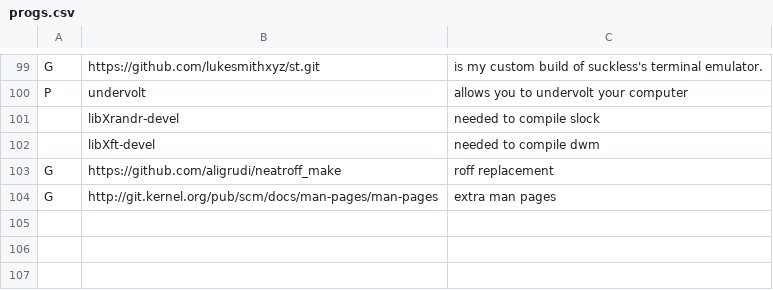
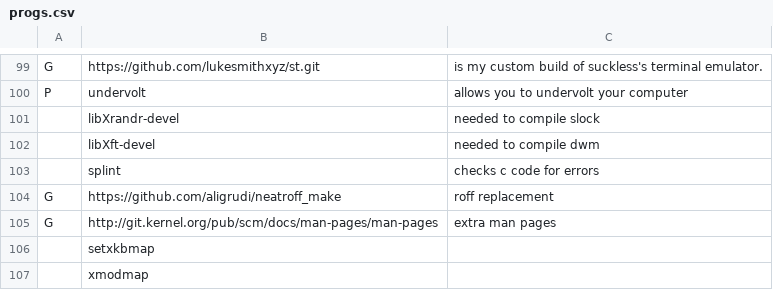
Before and after one commit to MorganJamesSmith/dotfiles, a CSV file: .config/progs.csv, drawn as a sheet; only a part is shown, gaps mark what is left out.

Commit message:
Moved binds to dwm config. Added c stuff to vimrc. Added scripts to bin. Edited xinitrc

```diff
--- a/.config/progs.csv
+++ b/.config/progs.csv
@@ -102,3 +102,6 @@ P,undervolt,"allows you to undervolt your computer"
 ,libXft-devel,"needed to compile dwm"
+,splint,"checks c code for errors"
 G,https://github.com/aligrudi/neatroff_make,"roff replacement"
 G,http://git.kernel.org/pub/scm/docs/man-pages/man-pages,"extra man pages"
+,setxkbmap,""
+,xmodmap,""
```
Also changed, not shown: 7 other files.
